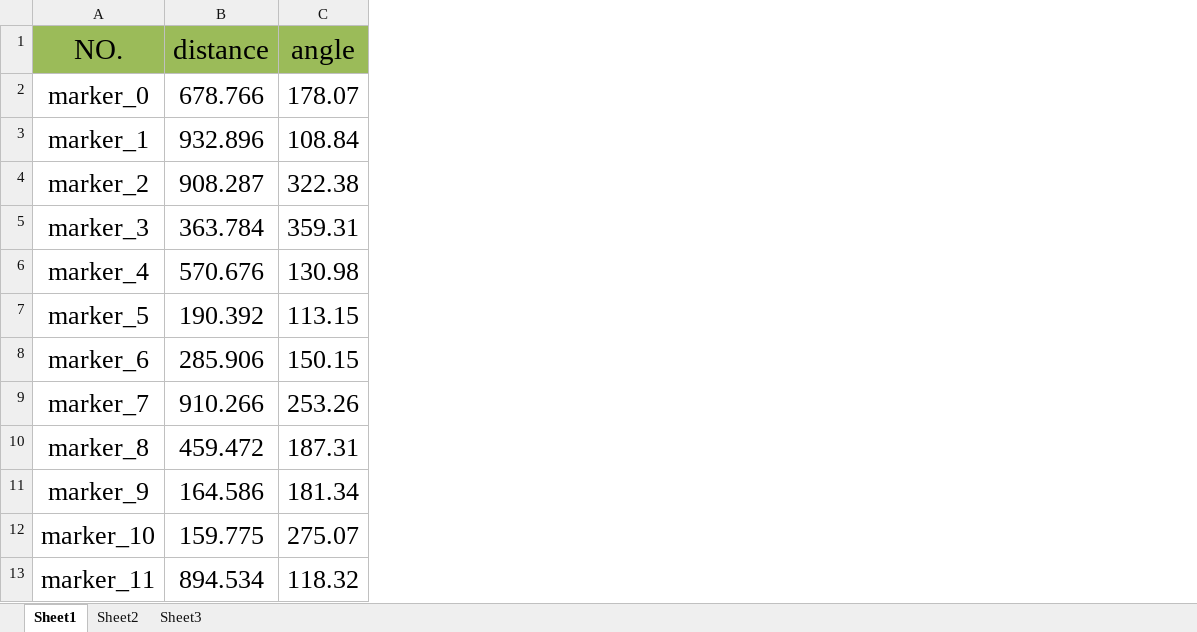
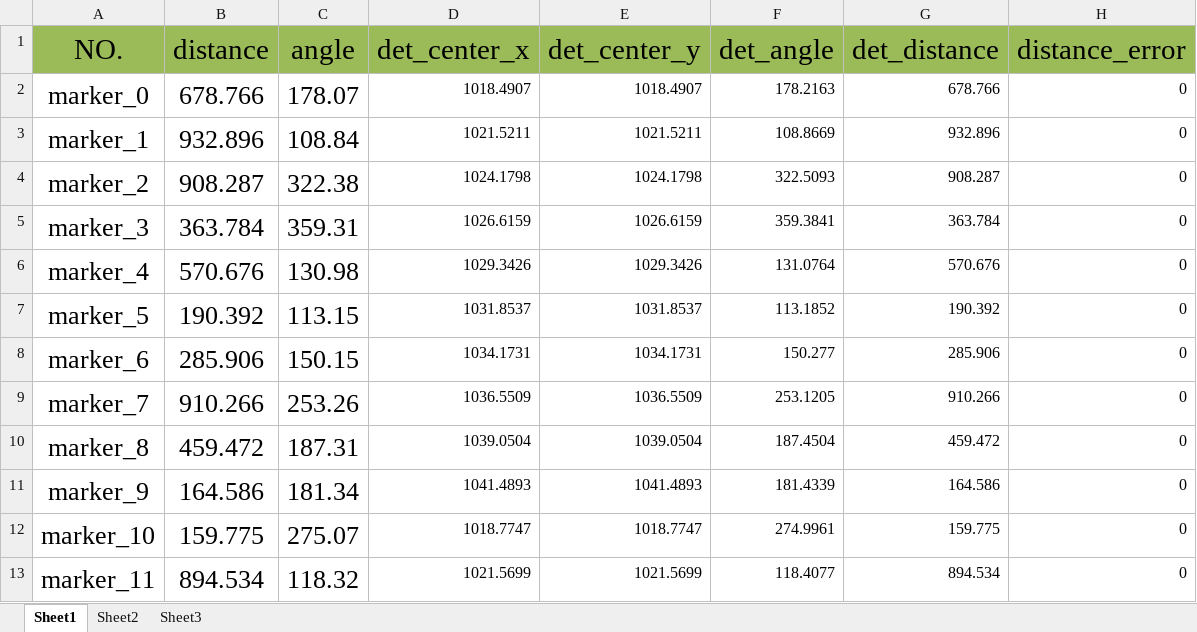
Before and after one commit to makabakarrr/Marker, an Excel workbook: documents/marker_center.xlsx, sheet Sheet1, drawn as a sheet; only a part is shown; values as stored, in another font and other column widths than the file's, no borders; the diff names each change by its address in the sheet, - before the commit and + after, or states it on an @@ line.

```diff
--- a/documents/marker_center.xlsx (sheet Sheet1)
+++ b/documents/marker_center.xlsx (sheet Sheet1)
+column D (det_center_x), rows 2-13: 1018.4907 | 1021.5211 | 1024.1798 | 1026.6159 | 1029.3426 | 1031.8537 | 1034.1731 | 1036.5509 | 1039.0504 | 1041.4893 | 1018.7747 | 1021.5699
+column E (det_center_y), rows 2-13: 1018.4907 | 1021.5211 | 1024.1798 | 1026.6159 | 1029.3426 | 1031.8537 | 1034.1731 | 1036.5509 | 1039.0504 | 1041.4893 | 1018.7747 | 1021.5699
+column F (det_angle), rows 2-13: 178.2163 | 108.8669 | 322.5093 | 359.3841 | 131.0764 | 113.1852 | 150.277 | 253.1205 | 187.4504 | 181.4339 | 274.9961 | 118.4077
+column G (det_distance), rows 2-13: 678.766 | 932.896 | 908.287 | 363.784 | 570.676 | 190.392 | 285.906 | 910.266 | 459.472 | 164.586 | 159.775 | 894.534
+column H (distance_error), rows 2-13: all 0
```
Also changed, not shown: 10 other files.
